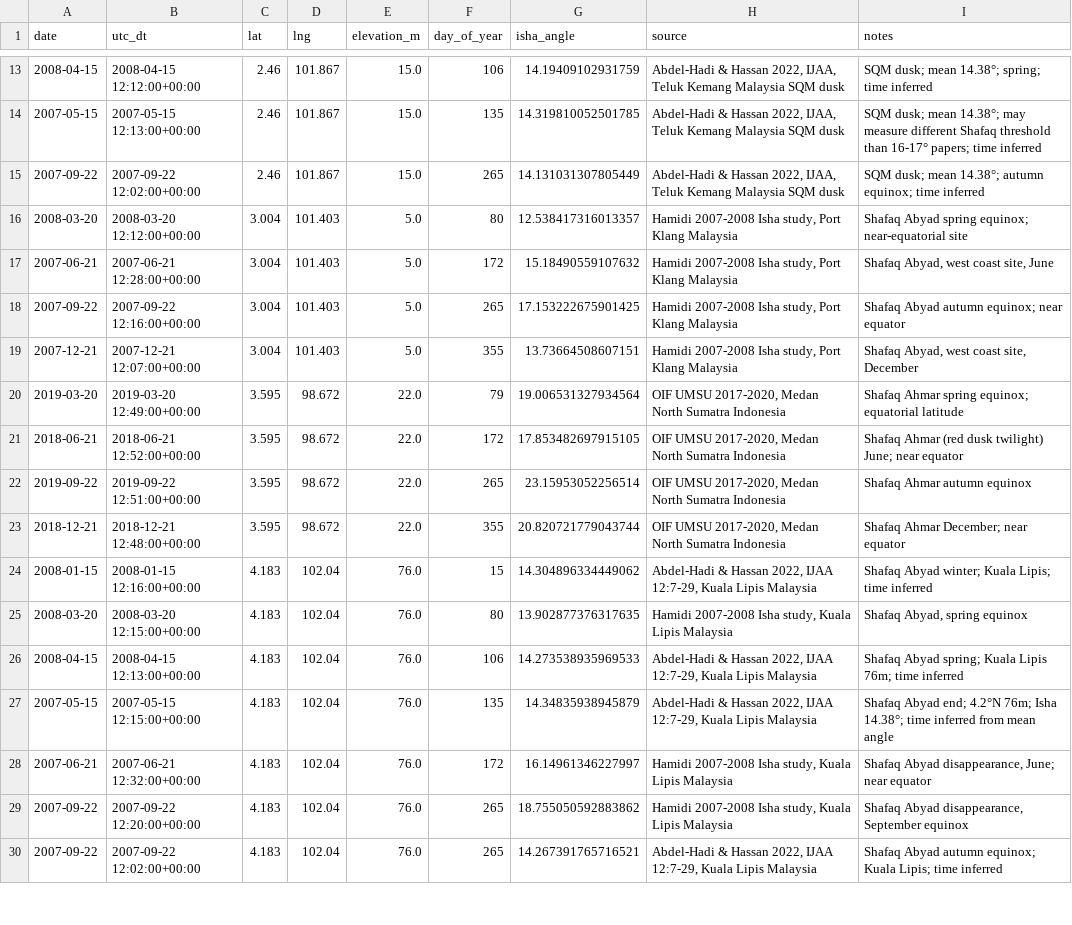
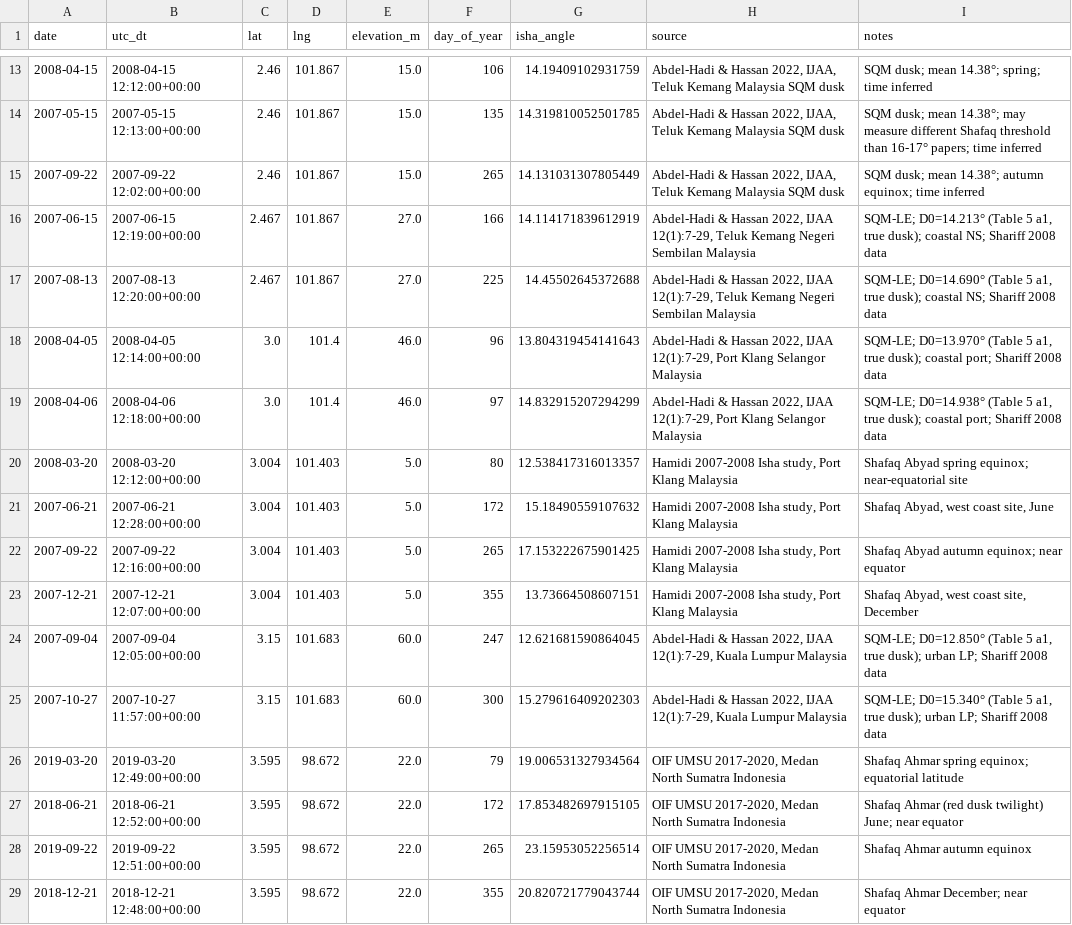
Before and after one commit to acamarata/pray-calc-ml, a CSV file: data/processed/isha_angles.csv, drawn as a sheet; only a part is shown, gaps mark what is left out; the shorter side is filled out with more unchanged rows; the diff covers the shown part only.

```diff
--- a/data/processed/isha_angles.csv
+++ b/data/processed/isha_angles.csv
@@ -15,2 +15,6 @@ date,utc_dt,lat,lng,elevation_m,day_of_year,isha_angle,source,notes
 2007-09-22,2007-09-22 12:02:00+00:00,2.46,101.867,15.0,265,14.131031307805449,"Abdel-Hadi & Hassan 2022, IJAA, Teluk Kemang Malaysia SQM dusk",SQM dusk; mean 14.38°; autumn equinox; time inferred
+2007-06-15,2007-06-15 12:19:00+00:00,2.467,101.867,27.0,166,14.114171839612919,"Abdel-Hadi & Hassan 2022, IJAA 12(1):7-29, Teluk Kemang Negeri Sembilan Malaysia","SQM-LE; D0=14.213° (Table 5 a1, true dusk); coastal NS; Shariff 2008 data"
+2007-08-13,2007-08-13 12:20:00+00:00,2.467,101.867,27.0,225,14.45502645372688,"Abdel-Hadi & Hassan 2022, IJAA 12(1):7-29, Teluk Kemang Negeri Sembilan Malaysia","SQM-LE; D0=14.690° (Table 5 a1, true dusk); coastal NS; Shariff 2008 data"
+2008-04-05,2008-04-05 12:14:00+00:00,3.0,101.4,46.0,96,13.804319454141643,"Abdel-Hadi & Hassan 2022, IJAA 12(1):7-29, Port Klang Selangor Malaysia","SQM-LE; D0=13.970° (Table 5 a1, true dusk); coastal port; Shariff 2008 data"
+2008-04-06,2008-04-06 12:18:00+00:00,3.0,101.4,46.0,97,14.832915207294299,"Abdel-Hadi & Hassan 2022, IJAA 12(1):7-29, Port Klang Selangor Malaysia","SQM-LE; D0=14.938° (Table 5 a1, true dusk); coastal port; Shariff 2008 data"
 2008-03-20,2008-03-20 12:12:00+00:00,3.004,101.403,5.0,80,12.538417316013357,"Hamidi 2007-2008 Isha study, Port Klang Malaysia",Shafaq Abyad spring equinox; near-equatorial site
@@ -19,2 +23,4 @@ date,utc_dt,lat,lng,elevation_m,day_of_year,isha_angle,source,notes
 2007-12-21,2007-12-21 12:07:00+00:00,3.004,101.403,5.0,355,13.73664508607151,"Hamidi 2007-2008 Isha study, Port Klang Malaysia","Shafaq Abyad, west coast site, December"
+2007-09-04,2007-09-04 12:05:00+00:00,3.15,101.683,60.0,247,12.621681590864045,"Abdel-Hadi & Hassan 2022, IJAA 12(1):7-29, Kuala Lumpur Malaysia","SQM-LE; D0=12.850° (Table 5 a1, true dusk); urban LP; Shariff 2008 data"
+2007-10-27,2007-10-27 11:57:00+00:00,3.15,101.683,60.0,300,15.279616409202303,"Abdel-Hadi & Hassan 2022, IJAA 12(1):7-29, Kuala Lumpur Malaysia","SQM-LE; D0=15.340° (Table 5 a1, true dusk); urban LP; Shariff 2008 data"
 2019-03-20,2019-03-20 12:49:00+00:00,3.595,98.672,22.0,79,19.006531327934564,"OIF UMSU 2017-2020, Medan North Sumatra Indonesia",Shafaq Ahmar spring equinox; equatorial latitude
```
Also changed, not shown: 6 added rows elsewhere in this file, data/processed/fajr_angles.csv, 1 other file.
